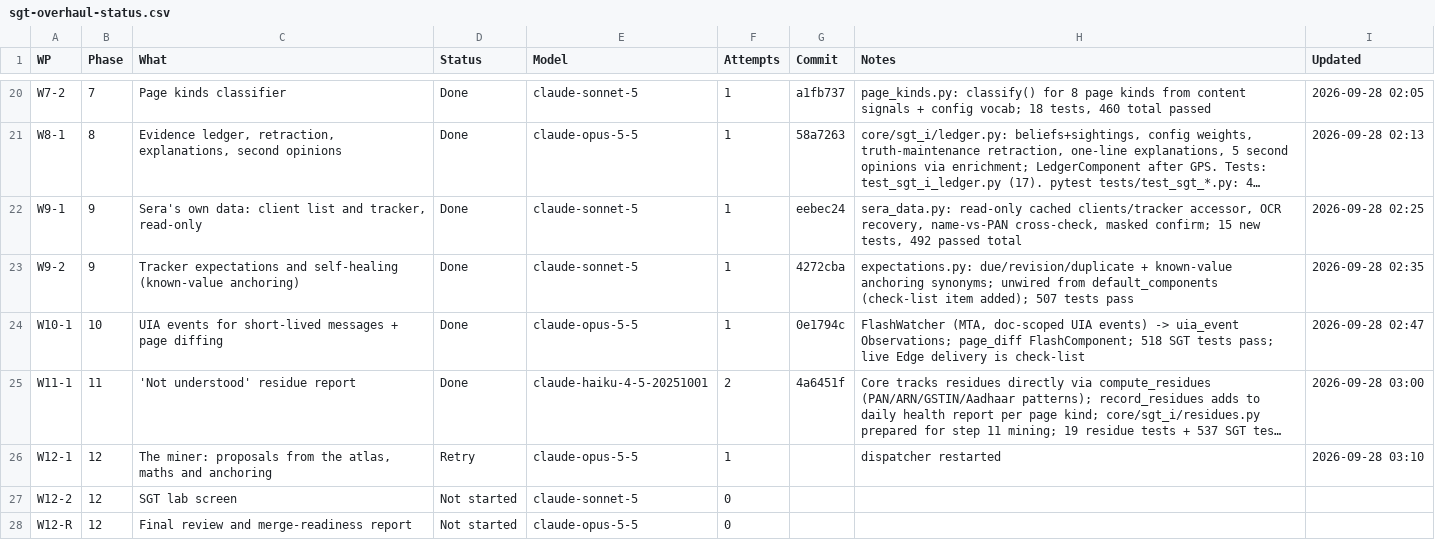
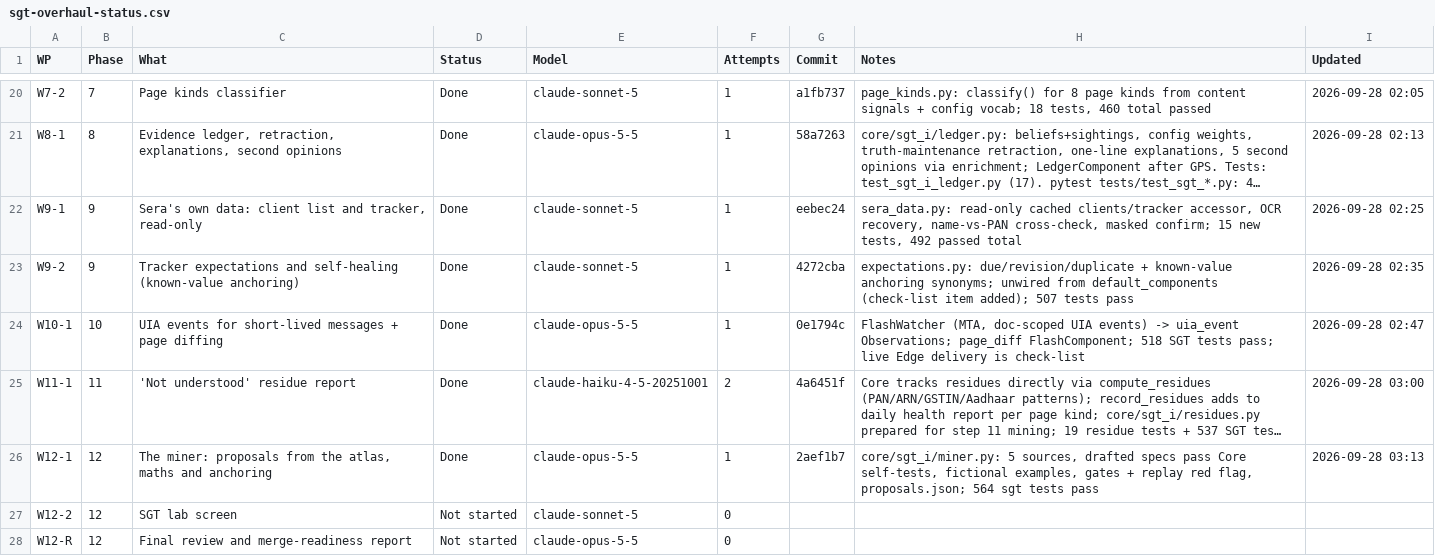
Before and after one commit to NexCardel/Project_Sera, a CSV file: docs/sgt-overhaul-status.csv, drawn as a sheet; only a part is shown, gaps mark what is left out; long unchanged cells end in …; the diff names each change by its address in the sheet, - before the commit and + after, or states it on an @@ line.

```diff
--- a/docs/sgt-overhaul-status.csv
+++ b/docs/sgt-overhaul-status.csv
-D26 (Status): Retry
+D26 (Status): Done
-G26 (Commit): (empty)
+G26 (Commit): 2aef1b7
-H26 (Notes): dispatcher restarted
+H26 (Notes): core/sgt_i/miner.py: 5 sources, drafted specs pass Core self-tests, fictional examples, gates + replay red flag, proposals.json; 564 sgt tests pass
-I26 (Updated): 2026-09-28 03:10
+I26 (Updated): 2026-09-28 03:13
```
